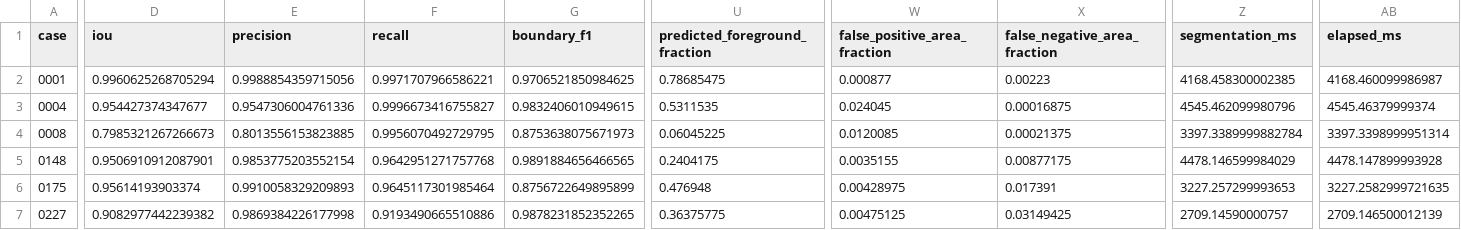
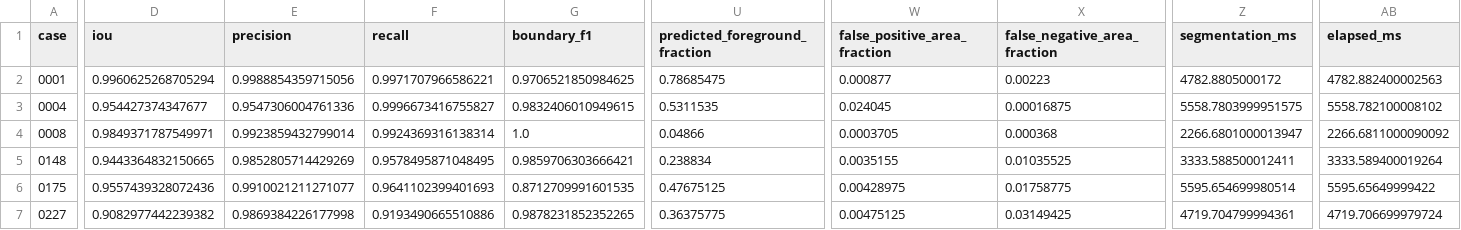
Before and after one commit to shustinski/kraken, a CSV file: plugins/contour/benchmarks/metal_real_after.csv, drawn as a sheet; only a part is shown, gaps mark what is left out; the diff covers the shown part only; the diff names each change by its address in the sheet, - before the commit and + after, or states it on an @@ line.

```diff
--- a/plugins/contour/benchmarks/metal_real_after.csv
+++ b/plugins/contour/benchmarks/metal_real_after.csv
-Z2 (segmentation_ms): 4168.458300002385
+Z2 (segmentation_ms): 4782.8805000172
-AB2 (elapsed_ms): 4168.460099986987
+AB2 (elapsed_ms): 4782.882400002563
-Z3 (segmentation_ms): 4545.462099980796
+Z3 (segmentation_ms): 5558.7803999951575
-AB3 (elapsed_ms): 4545.46379999374
+AB3 (elapsed_ms): 5558.782100008102
-D4 (iou): 0.7985321267266673
+D4 (iou): 0.9849371787549971
-E4 (precision): 0.8013556153823885
+E4 (precision): 0.9923859432799014
-F4 (recall): 0.9956070492729795
+F4 (recall): 0.9924369316138314
-G4 (boundary_f1): 0.8753638075671973
+G4 (boundary_f1): 1.0
-U4 (predicted_foreground_fraction): 0.06045225
+U4 (predicted_foreground_fraction): 0.04866
-W4 (false_positive_area_fraction): 0.0120085
+W4 (false_positive_area_fraction): 0.0003705
-X4 (false_negative_area_fraction): 0.00021375
+X4 (false_negative_area_fraction): 0.000368
-Z4 (segmentation_ms): 3397.3389999882784
+Z4 (segmentation_ms): 2266.6801000013947
-AB4 (elapsed_ms): 3397.3398999951314
+AB4 (elapsed_ms): 2266.6811000090092
-D5 (iou): 0.9506910912087901
+D5 (iou): 0.9443364832150665
-E5 (precision): 0.9853775203552154
+E5 (precision): 0.9852805714429269
-F5 (recall): 0.9642951271757768
+F5 (recall): 0.9578495871048495
-G5 (boundary_f1): 0.9891884656466565
+G5 (boundary_f1): 0.9859706303666421
-U5 (predicted_foreground_fraction): 0.2404175
+U5 (predicted_foreground_fraction): 0.238834
-X5 (false_negative_area_fraction): 0.00877175
+X5 (false_negative_area_fraction): 0.01035525
-Z5 (segmentation_ms): 4478.146599984029
+Z5 (segmentation_ms): 3333.588500012411
-AB5 (elapsed_ms): 4478.147899993928
+AB5 (elapsed_ms): 3333.589400019264
-D6 (iou): 0.95614193903374
+D6 (iou): 0.9557439328072436
-E6 (precision): 0.9910058329209893
+E6 (precision): 0.9910021211271077
-F6 (recall): 0.9645117301985464
+F6 (recall): 0.9641102399401693
-G6 (boundary_f1): 0.8756722649895899
+G6 (boundary_f1): 0.8712709991601535
-U6 (predicted_foreground_fraction): 0.476948
+U6 (predicted_foreground_fraction): 0.47675125
-X6 (false_negative_area_fraction): 0.017391
+X6 (false_negative_area_fraction): 0.01758775
-Z6 (segmentation_ms): 3227.257299993653
+Z6 (segmentation_ms): 5595.654699980514
-AB6 (elapsed_ms): 3227.2582999721635
+AB6 (elapsed_ms): 5595.65649999422
-Z7 (segmentation_ms): 2709.14590000757
+Z7 (segmentation_ms): 4719.704799994361
-AB7 (elapsed_ms): 2709.146500012139
+AB7 (elapsed_ms): 4719.706699979724
```
Also changed, not shown: 102 edited cells elsewhere in this file, 16 other files.
